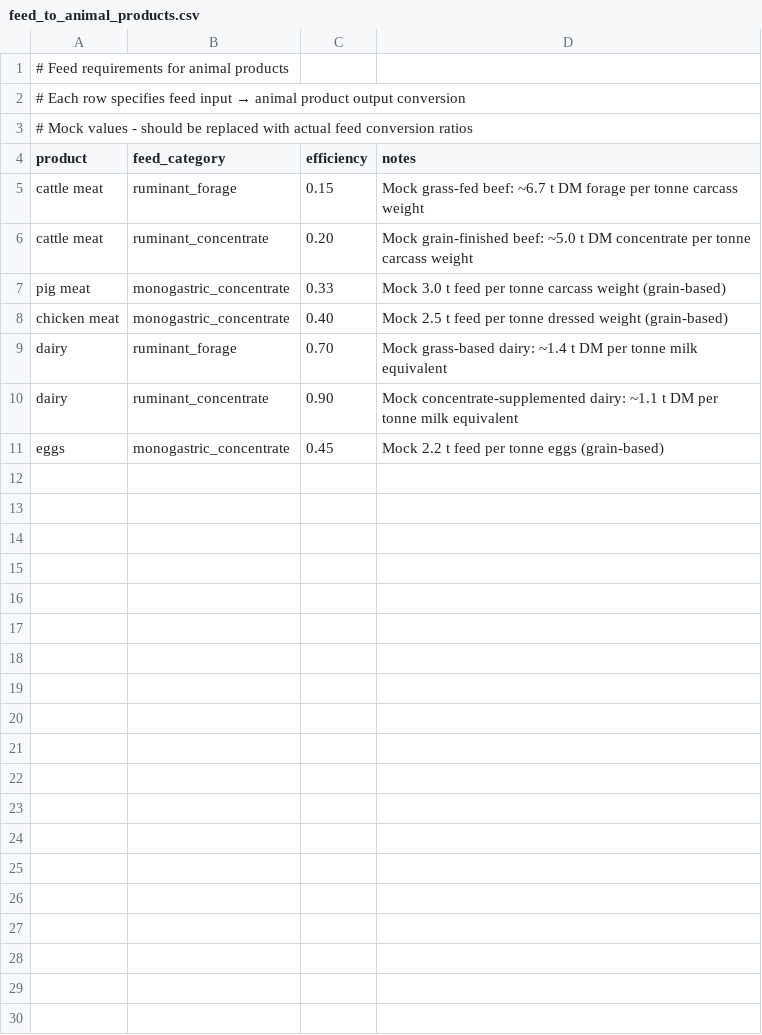
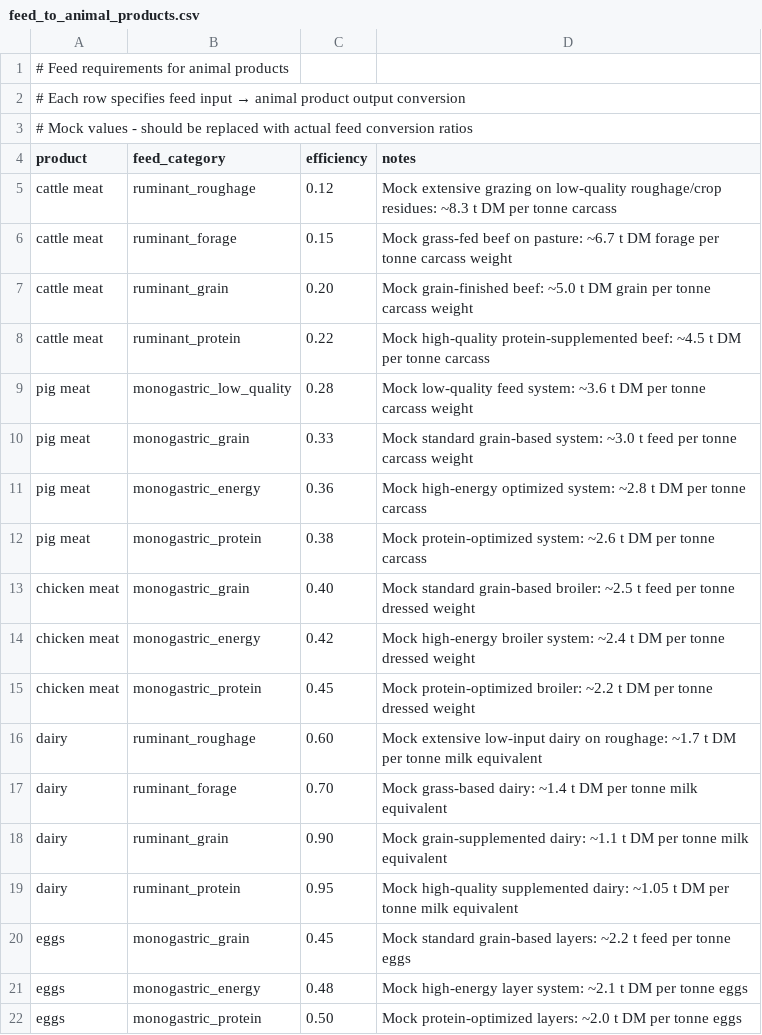
Before and after one commit to koen-vg/food-opt, a CSV file: data/feed_to_animal_products.csv, drawn as a sheet.

Commit message:
feat: Livestock feeds overhaul; enteric emissions improvement

```diff
--- a/data/feed_to_animal_products.csv
+++ b/data/feed_to_animal_products.csv
@@ -4,8 +4,19 @@
 product,feed_category,efficiency,notes
-cattle meat,ruminant_forage,0.15,"Mock grass-fed beef: ~6.7 t DM forage per tonne carcass weight"
-cattle meat,ruminant_concentrate,0.20,"Mock grain-finished beef: ~5.0 t DM concentrate per tonne carcass weight"
-pig meat,monogastric_concentrate,0.33,"Mock 3.0 t feed per tonne carcass weight (grain-based)"
-chicken meat,monogastric_concentrate,0.40,"Mock 2.5 t feed per tonne dressed weight (grain-based)"
+cattle meat,ruminant_roughage,0.12,"Mock extensive grazing on low-quality roughage/crop residues: ~8.3 t DM per tonne carcass"
+cattle meat,ruminant_forage,0.15,"Mock grass-fed beef on pasture: ~6.7 t DM forage per tonne carcass weight"
+cattle meat,ruminant_grain,0.20,"Mock grain-finished beef: ~5.0 t DM grain per tonne carcass weight"
+cattle meat,ruminant_protein,0.22,"Mock high-quality protein-supplemented beef: ~4.5 t DM per tonne carcass"
+pig meat,monogastric_low_quality,0.28,"Mock low-quality feed system: ~3.6 t DM per tonne carcass weight"
+pig meat,monogastric_grain,0.33,"Mock standard grain-based system: ~3.0 t feed per tonne carcass weight"
+pig meat,monogastric_energy,0.36,"Mock high-energy optimized system: ~2.8 t DM per tonne carcass"
+pig meat,monogastric_protein,0.38,"Mock protein-optimized system: ~2.6 t DM per tonne carcass"
+chicken meat,monogastric_grain,0.40,"Mock standard grain-based broiler: ~2.5 t feed per tonne dressed weight"
+chicken meat,monogastric_energy,0.42,"Mock high-energy broiler system: ~2.4 t DM per tonne dressed weight"
+chicken meat,monogastric_protein,0.45,"Mock protein-optimized broiler: ~2.2 t DM per tonne dressed weight"
+dairy,ruminant_roughage,0.60,"Mock extensive low-input dairy on roughage: ~1.7 t DM per tonne milk equivalent"
 dairy,ruminant_forage,0.70,"Mock grass-based dairy: ~1.4 t DM per tonne milk equivalent"
-dairy,ruminant_concentrate,0.90,"Mock concentrate-supplemented dairy: ~1.1 t DM per tonne milk equivalent"
-eggs,monogastric_concentrate,0.45,"Mock 2.2 t feed per tonne eggs (grain-based)"
+dairy,ruminant_grain,0.90,"Mock grain-supplemented dairy: ~1.1 t DM per tonne milk equivalent"
+dairy,ruminant_protein,0.95,"Mock high-quality supplemented dairy: ~1.05 t DM per tonne milk equivalent"
+eggs,monogastric_grain,0.45,"Mock standard grain-based layers: ~2.2 t feed per tonne eggs"
+eggs,monogastric_energy,0.48,"Mock high-energy layer system: ~2.1 t DM per tonne eggs"
+eggs,monogastric_protein,0.50,"Mock protein-optimized layers: ~2.0 t DM per tonne eggs"
```
Also changed, not shown: data/enteric_methane_yields.csv, 15 other files.
